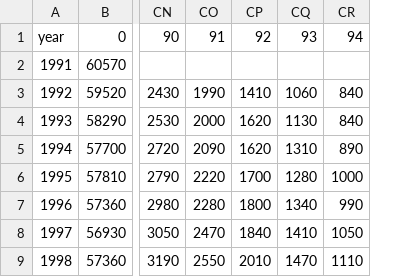
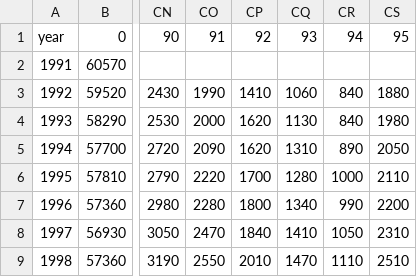
Before and after one commit to mongol-fi/mongol-fi.github.io, a CSV file: f/nz_infoshare_population.csv, drawn as a sheet; only a part is shown, gaps mark what is left out; the diff names each change by its address in the sheet, - before the commit and + after, or states it on an @@ line.

```diff
--- a/f/nz_infoshare_population.csv
+++ b/f/nz_infoshare_population.csv
+column CS, rows 1-9: 95 |  | 1880 | 1980 | 2050 | 2110 | 2200 | 2310 | 2510
```
